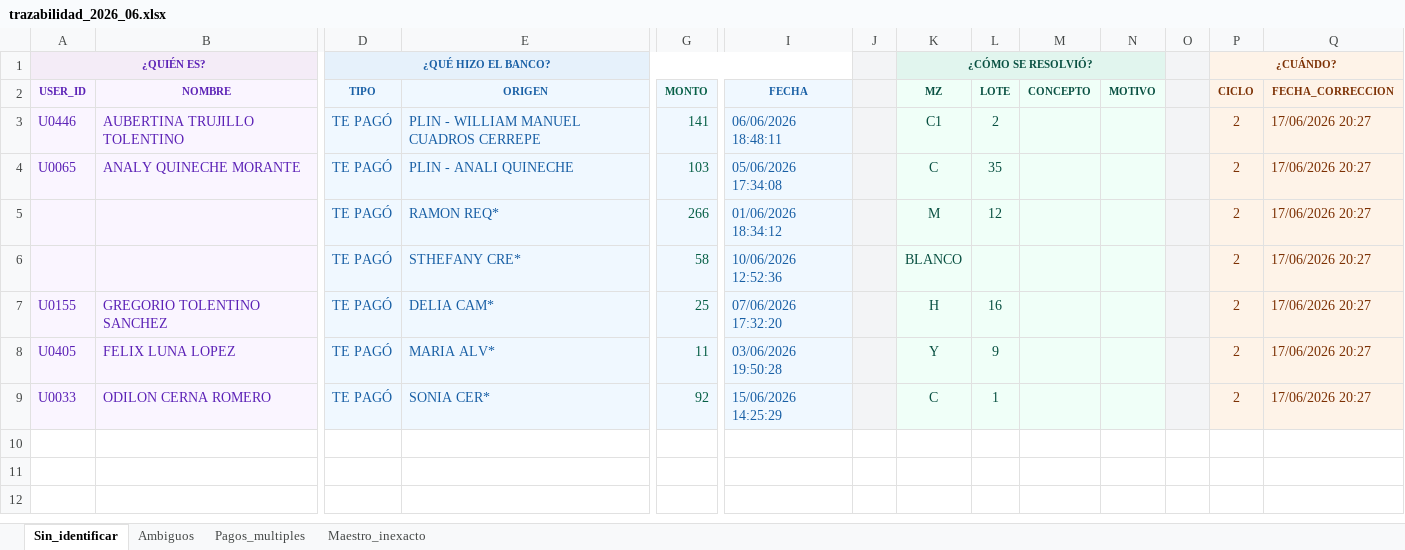
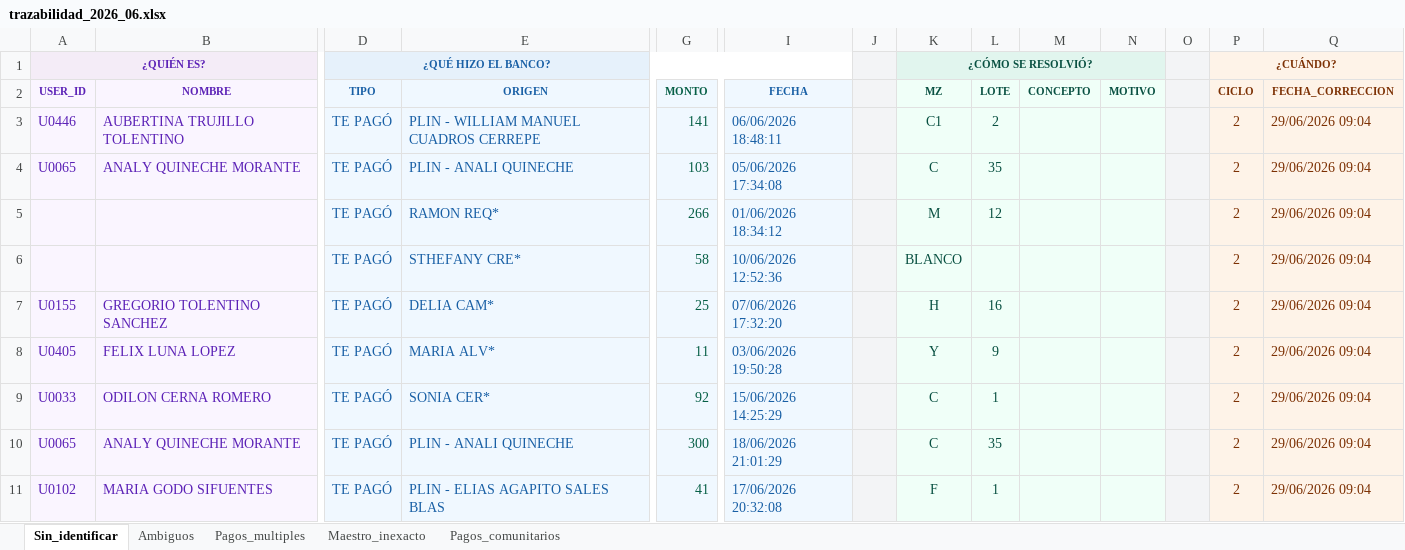
Before and after one commit to Thariel198/jaas-saas, an Excel workbook: 4_pagos/yape/motor_matching/trazabilidad/trazabilidad_2026_06.xlsx, sheet Sin_identificar, drawn as a sheet; only a part is shown, gaps mark what is left out; values as stored, in another font and other column widths than the file's, no borders; rows hold the shown columns only; the diff names each change by its address in the sheet, - before the commit and + after, or states it on an @@ line.

```diff
--- a/4_pagos/yape/motor_matching/trazabilidad/trazabilidad_2026_06.xlsx (sheet Sin_identificar)
+++ b/4_pagos/yape/motor_matching/trazabilidad/trazabilidad_2026_06.xlsx (sheet Sin_identificar)
+sheet tab: Pagos_comunitarios
-Q3:Q9 (FECHA_CORRECCION): 17/06/2026 20:27
+Q3:Q9 (FECHA_CORRECCION): 29/06/2026 09:04
+row 10: U0065 | ANALY QUINECHE MORANTE | TE PAGÓ | PLIN - ANALI QUINECHE | 300 | 18/06/2026 21:01:29 |  | C | 35 |  |  |  | 2 | 29/06/2026 09:04
+row 11: U0102 | MARIA GODO SIFUENTES | TE PAGÓ | PLIN - ELIAS AGAPITO SALES BLAS | 41 | 17/06/2026 20:32:08 |  | F | 1 |  |  |  | 2 | 29/06/2026 09:04
```
Also changed, not shown: sheet Ambiguos, sheet Maestro_inexacto, 5 other files.
